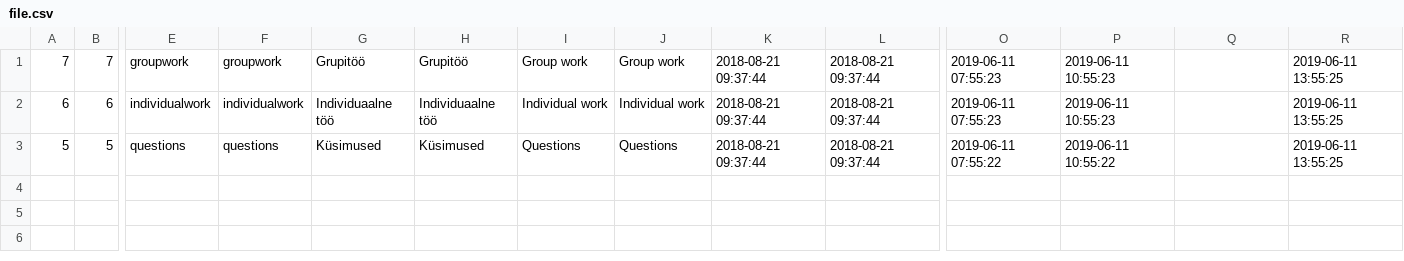
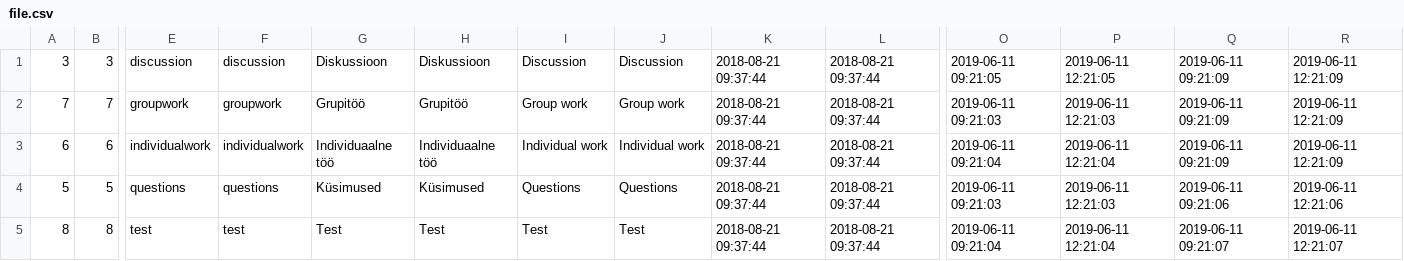
Before and after one commit to Xpym482/edulog, a CSV file: pages/logs/single/file.csv, drawn as a sheet; only a part is shown, gaps mark what is left out; addresses are those after the commit; rows hold the shown columns only; the diff names each change by its address in the sheet, - before the commit and + after, or states it on an @@ line.

Commit message:
Database added thread to user table

```diff
--- a/pages/logs/single/file.csv
+++ b/pages/logs/single/file.csv
+row 1: 3 | 3 | discussion | discussion | Diskussioon | Diskussioon | Discussion | Discussion | 2018-08-21 09:37:44 | 2018-08-21 09:37:44 | 2019-06-11 09:21:05 | 2019-06-11 12:21:05 | 2019-06-11 09:21:09 | 2019-06-11 12:21:09
-O2: 2019-06-11 07:55:23
+O2: 2019-06-11 09:21:03
-P2: 2019-06-11 10:55:23
+P2: 2019-06-11 12:21:03
-Q2:Q3: (empty)
+Q2:Q3: 2019-06-11 09:21:09
-R2:R3: 2019-06-11 13:55:25
+R2:R3: 2019-06-11 12:21:09
-O3: 2019-06-11 07:55:23
+O3: 2019-06-11 09:21:04
-P3: 2019-06-11 10:55:23
+P3: 2019-06-11 12:21:04
-O4: 2019-06-11 07:55:22
+O4: 2019-06-11 09:21:03
-P4: 2019-06-11 10:55:22
+P4: 2019-06-11 12:21:03
-Q4: (empty)
+Q4: 2019-06-11 09:21:06
-R4: 2019-06-11 13:55:25
+R4: 2019-06-11 12:21:06
+row 5: 8 | 8 | test | test | Test | Test | Test | Test | 2018-08-21 09:37:44 | 2018-08-21 09:37:44 | 2019-06-11 09:21:04 | 2019-06-11 12:21:04 | 2019-06-11 09:21:07 | 2019-06-11 12:21:07
```
Also changed, not shown: 4 other files.
